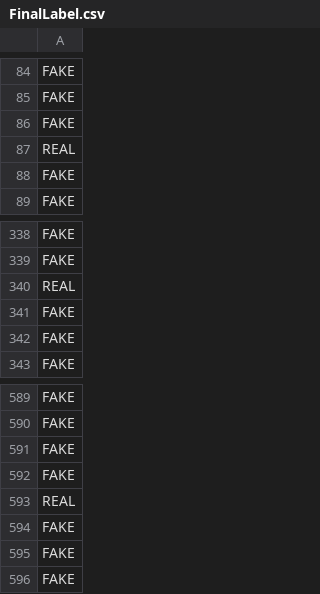
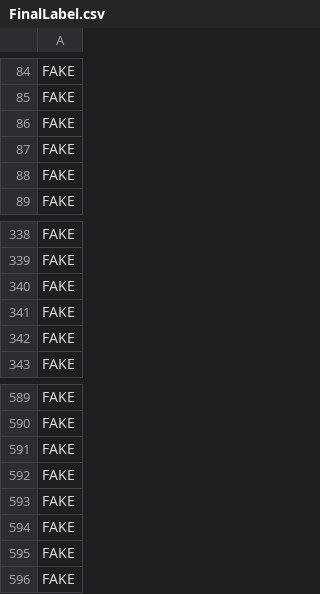
Before and after one commit to fjouyandeh/FakeNewsDetection, a CSV file: Result/FinalLabel.csv, drawn as a sheet; only a part is shown, gaps mark what is left out; removed rows and columns are numbered as before the commit, all else as after; the diff names each change by its address in the sheet, - before the commit and + after, or states it on an @@ line.

```diff
--- a/Result/FinalLabel.csv
+++ b/Result/FinalLabel.csv
-row 87: REAL
+row 87: FAKE
-row 340: REAL
+row 340: FAKE
-row 593: REAL
+row 593: FAKE
```
Also changed, not shown: 1 other file.
